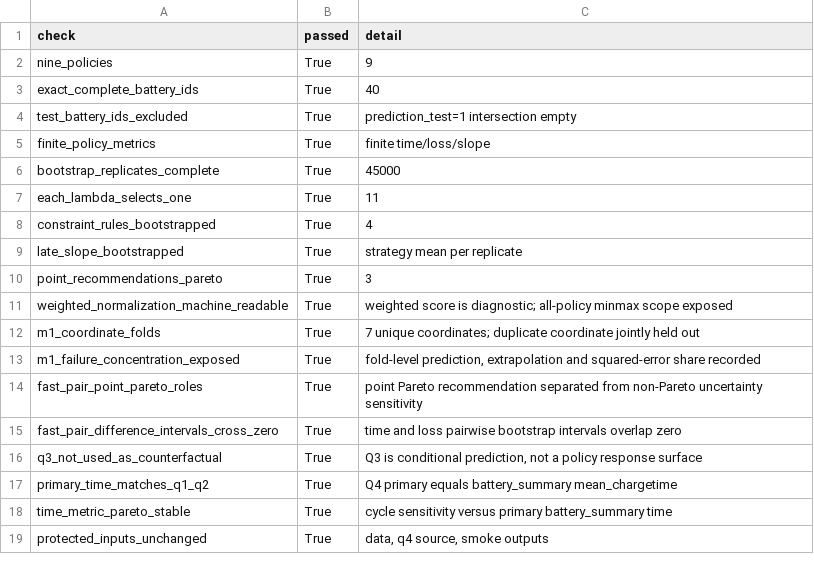
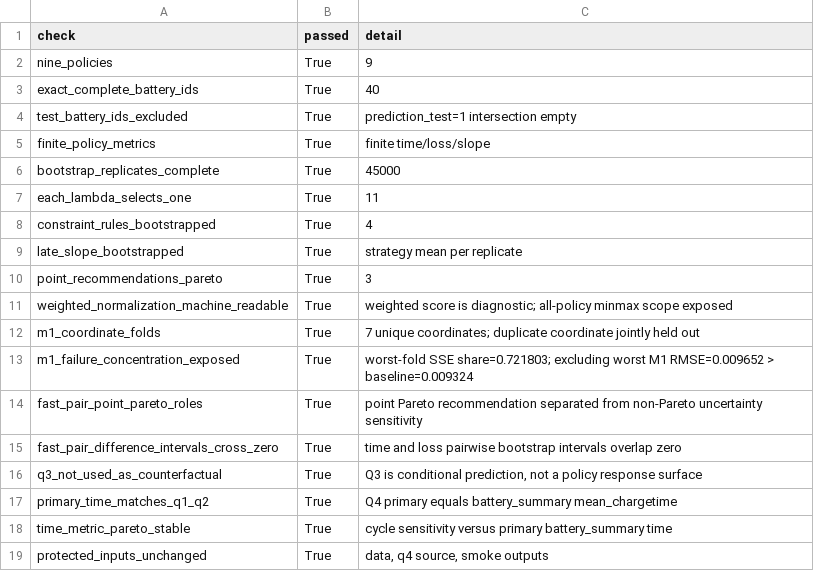
Before and after one commit to Aufpa33en/Celianbei-A, a CSV file: result/q4/02_full_validation/integrity_checks.csv, drawn as a sheet.

```diff
--- a/result/q4/02_full_validation/integrity_checks.csv
+++ b/result/q4/02_full_validation/integrity_checks.csv
@@ -12,3 +12,3 @@ weighted_normalization_machine_readable,True,weighted score is diagnostic; all-p
 m1_coordinate_folds,True,7 unique coordinates; duplicate coordinate jointly held out
-m1_failure_concentration_exposed,True,"fold-level prediction, extrapolation and squared-error share recorded"
+m1_failure_concentration_exposed,True,worst-fold SSE share=0.721803; excluding worst M1 RMSE=0.009652 > baseline=0.009324
 fast_pair_point_pareto_roles,True,point Pareto recommendation separated from non-Pareto uncertainty sensitivity
```
Also changed, not shown: result/q4/02_full_validation/manifest.csv, 5 other files.
